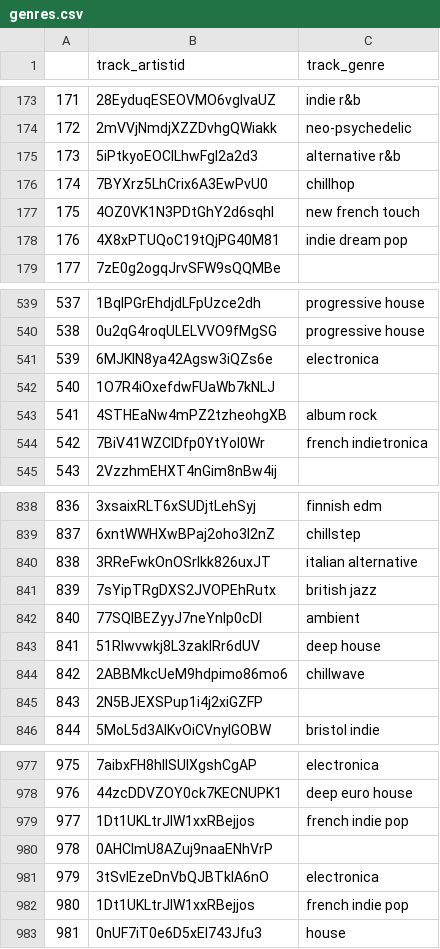
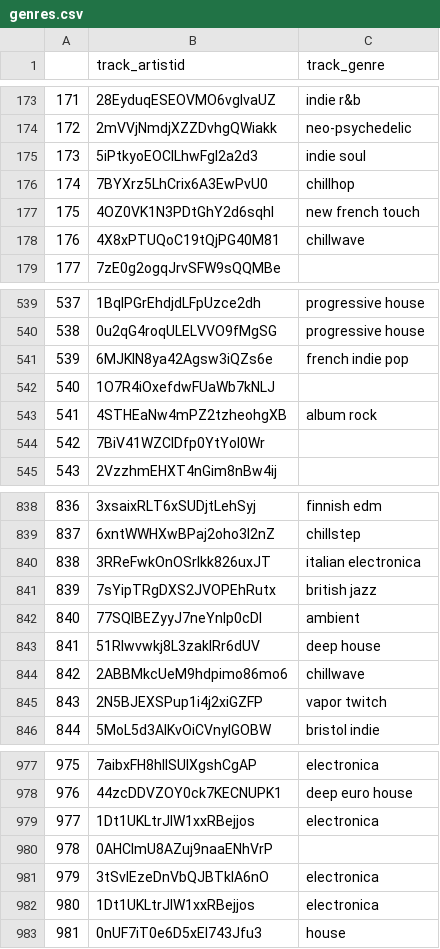
Before and after one commit to adamsiemaszkiewicz/eargasm-music, a CSV file: files/genres.csv, drawn as a sheet; only a part is shown, gaps mark what is left out; the diff covers the shown part only.

```diff
--- a/files/genres.csv
+++ b/files/genres.csv
@@ -174,6 +174,6 @@
 172,2mVVjNmdjXZZDvhgQWiakk,neo-psychedelic
-173,5iPtkyoEOCILhwFgl2a2d3,alternative r&b
+173,5iPtkyoEOCILhwFgl2a2d3,indie soul
 174,7BYXrz5LhCrix6A3EwPvU0,chillhop
 175,4OZ0VK1N3PDtGhY2d6sqhI,new french touch
-176,4X8xPTUQoC19tQjPG40M81,indie dream pop
+176,4X8xPTUQoC19tQjPG40M81,chillwave
 177,7zE0g2ogqJrvSFW9sQQMBe,
@@ -540,6 +540,6 @@
 538,0u2qG4roqULELVVO9fMgSG,progressive house
-539,6MJKlN8ya42Agsw3iQZs6e,electronica
+539,6MJKlN8ya42Agsw3iQZs6e,french indie pop
 540,1O7R4iOxefdwFUaWb7kNLJ,
 541,4STHEaNw4mPZ2tzheohgXB,album rock
-542,7BiV41WZCIDfp0YtYol0Wr,french indietronica
+542,7BiV41WZCIDfp0YtYol0Wr,
 543,2VzzhmEHXT4nGim8nBw4ij,
@@ -839,3 +839,3 @@
 837,6xntWWHXwBPaj2oho3l2nZ,chillstep
-838,3RReFwkOnOSrIkk826uxJT,italian alternative
+838,3RReFwkOnOSrIkk826uxJT,italian electronica
 839,7sYipTRgDXS2JVOPEhRutx,british jazz
@@ -844,3 +844,3 @@
 842,2ABBMkcUeM9hdpimo86mo6,chillwave
-843,2N5BJEXSPup1i4j2xiGZFP,
+843,2N5BJEXSPup1i4j2xiGZFP,vapor twitch
 844,5MoL5d3AlKvOiCVnyIGOBW,bristol indie
@@ -978,6 +978,6 @@
 976,44zcDDVZOY0ck7KECNUPK1,deep euro house
-977,1Dt1UKLtrJIW1xxRBejjos,french indie pop
+977,1Dt1UKLtrJIW1xxRBejjos,electronica
 978,0AHClmU8AZuj9naaENhVrP,
 979,3tSvlEzeDnVbQJBTkIA6nO,electronica
-980,1Dt1UKLtrJIW1xxRBejjos,french indie pop
+980,1Dt1UKLtrJIW1xxRBejjos,electronica
 981,0nUF7iT0e6D5xEl743Jfu3,house
```
Also changed, not shown: 137 edited cells elsewhere in this file, files/audio_analysis.csv, files/audio_features.csv, 6 other files.
